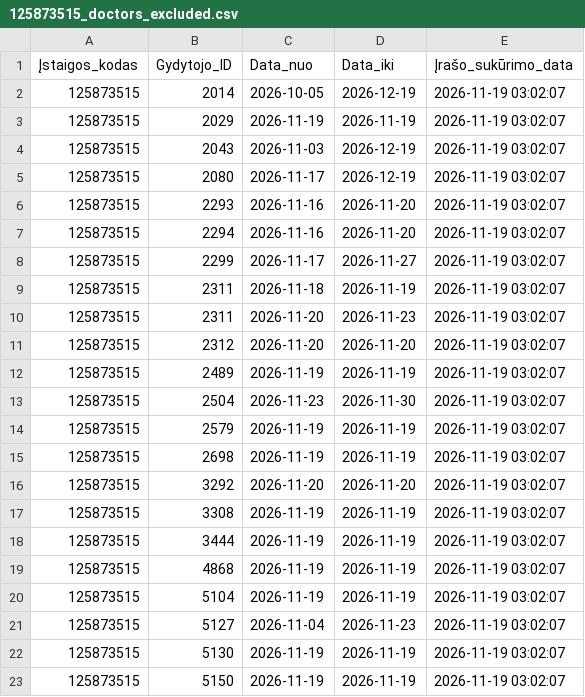
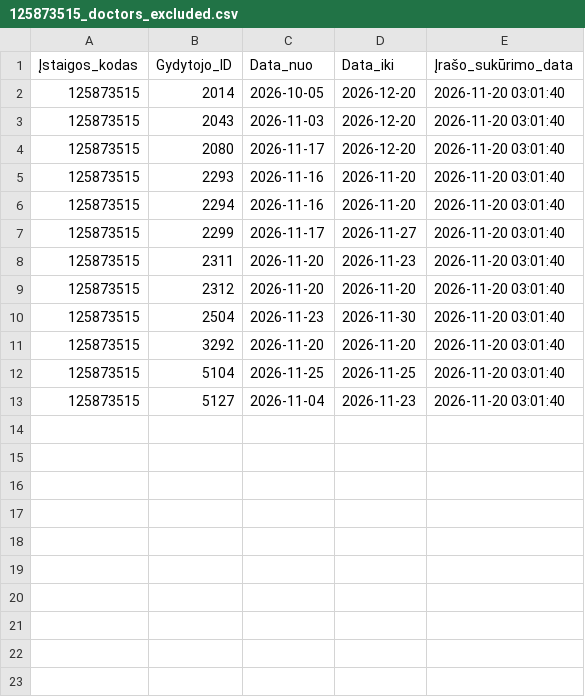
Before and after one commit to vilnius/centro-poliklinika, a CSV file: data/Centro_poliklinika/Registracija/125873515_doctors_excluded.csv, drawn as a sheet.

```diff
--- a/data/Centro_poliklinika/Registracija/125873515_doctors_excluded.csv
+++ b/data/Centro_poliklinika/Registracija/125873515_doctors_excluded.csv
@@ -1,23 +1,13 @@
 Įstaigos_kodas;Gydytojo_ID;Data_nuo;Data_iki;Įrašo_sukūrimo_data
-125873515;2014;2026-10-05;2026-12-19;2026-11-19 03:02:07
-125873515;2029;2026-11-19;2026-11-19;2026-11-19 03:02:07
-125873515;2043;2026-11-03;2026-12-19;2026-11-19 03:02:07
-125873515;2080;2026-11-17;2026-12-19;2026-11-19 03:02:07
-125873515;2293;2026-11-16;2026-11-20;2026-11-19 03:02:07
-125873515;2294;2026-11-16;2026-11-20;2026-11-19 03:02:07
-125873515;2299;2026-11-17;2026-11-27;2026-11-19 03:02:07
-125873515;2311;2026-11-18;2026-11-19;2026-11-19 03:02:07
-125873515;2311;2026-11-20;2026-11-23;2026-11-19 03:02:07
-125873515;2312;2026-11-20;2026-11-20;2026-11-19 03:02:07
-125873515;2489;2026-11-19;2026-11-19;2026-11-19 03:02:07
-125873515;2504;2026-11-23;2026-11-30;2026-11-19 03:02:07
-125873515;2579;2026-11-19;2026-11-19;2026-11-19 03:02:07
-125873515;2698;2026-11-19;2026-11-19;2026-11-19 03:02:07
-125873515;3292;2026-11-20;2026-11-20;2026-11-19 03:02:07
-125873515;3308;2026-11-19;2026-11-19;2026-11-19 03:02:07
-125873515;3444;2026-11-19;2026-11-19;2026-11-19 03:02:07
-125873515;4868;2026-11-19;2026-11-19;2026-11-19 03:02:07
-125873515;5104;2026-11-19;2026-11-19;2026-11-19 03:02:07
-125873515;5127;2026-11-04;2026-11-23;2026-11-19 03:02:07
-125873515;5130;2026-11-19;2026-11-19;2026-11-19 03:02:07
-125873515;5150;2026-11-19;2026-11-19;2026-11-19 03:02:07
+125873515;2014;2026-10-05;2026-12-20;2026-11-20 03:01:40
+125873515;2043;2026-11-03;2026-12-20;2026-11-20 03:01:40
+125873515;2080;2026-11-17;2026-12-20;2026-11-20 03:01:40
+125873515;2293;2026-11-16;2026-11-20;2026-11-20 03:01:40
+125873515;2294;2026-11-16;2026-11-20;2026-11-20 03:01:40
+125873515;2299;2026-11-17;2026-11-27;2026-11-20 03:01:40
+125873515;2311;2026-11-20;2026-11-23;2026-11-20 03:01:40
+125873515;2312;2026-11-20;2026-11-20;2026-11-20 03:01:40
+125873515;2504;2026-11-23;2026-11-30;2026-11-20 03:01:40
+125873515;3292;2026-11-20;2026-11-20;2026-11-20 03:01:40
+125873515;5104;2026-11-25;2026-11-25;2026-11-20 03:01:40
+125873515;5127;2026-11-04;2026-11-23;2026-11-20 03:01:40
```
Also changed, not shown: data/Centro_poliklinika/Registracija/125873515_family_doctors_list.csv, data/Centro_poliklinika/Registracija/125873515_family_doctors_visits_hours.csv, 1 other file.
